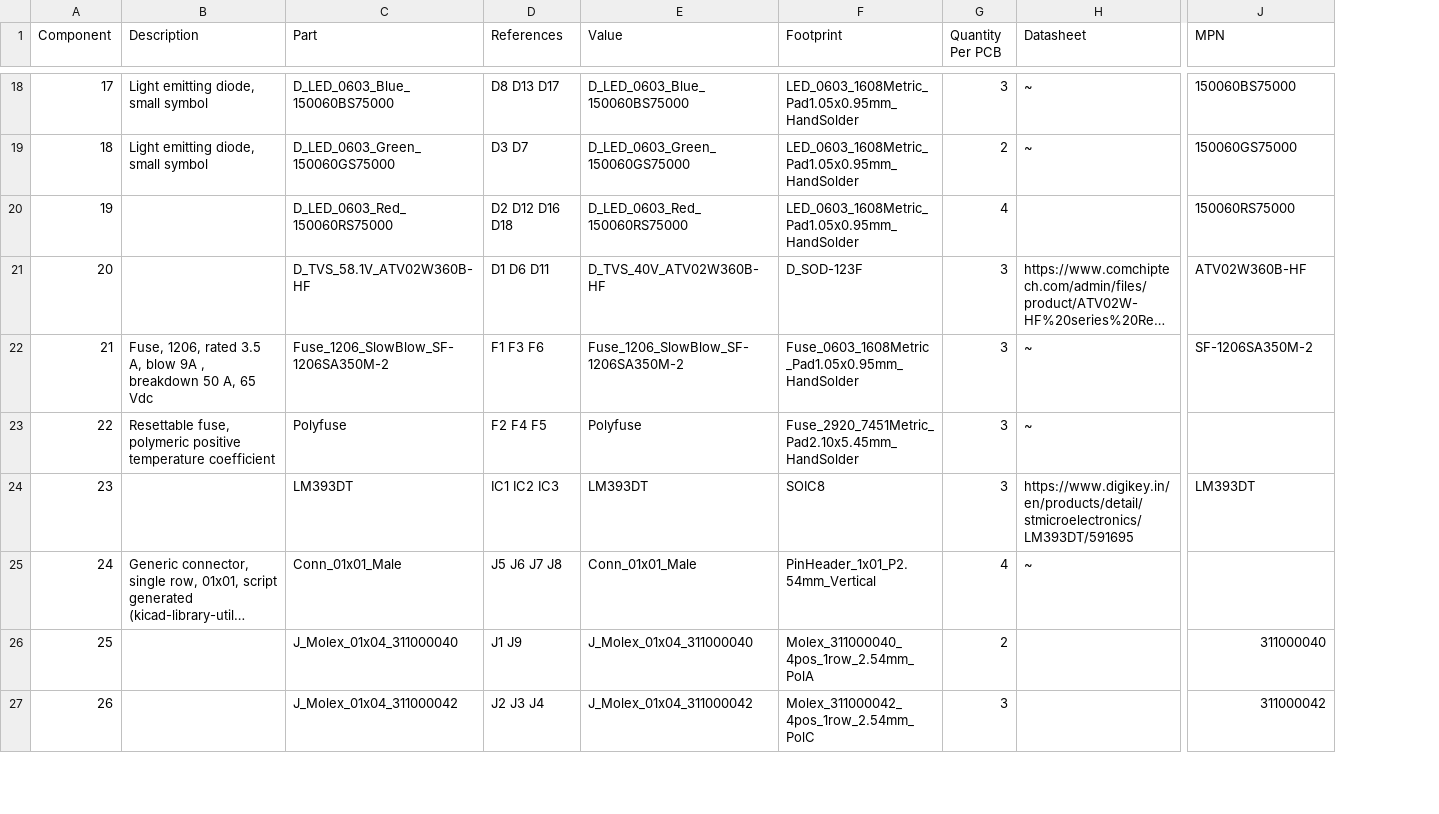
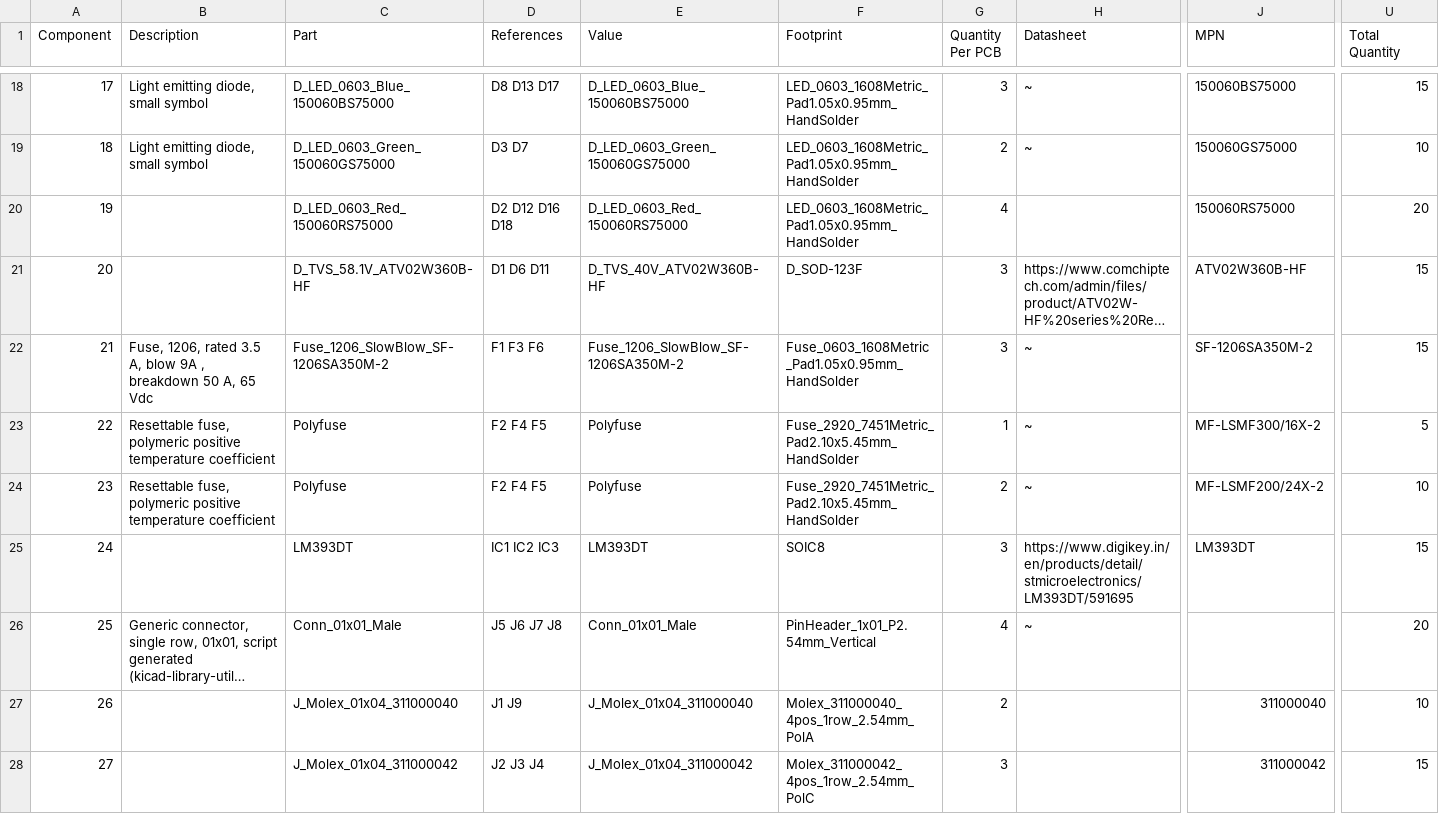
Before and after one commit to AtiMotors/Additional_Power_Board, a CSV file: Gerbers/BOM/CON0100_bom_V1.0.csv, drawn as a sheet; only a part is shown, gaps mark what is left out; long unchanged cells end in …; addresses are those after the commit; rows hold the shown columns only; the diff covers the shown part only; the diff names each change by its address in the sheet, - before the commit and + after, or states it on an @@ line.

```diff
--- a/Gerbers/BOM/CON0100_bom_V1.0.csv
+++ b/Gerbers/BOM/CON0100_bom_V1.0.csv
+column U (Total Quantity), rows 18-23: 15 | 10 | 20 | 15 | 15 | 5; rows 25-28: 15 | 20 | 10 | 15
-G23 (Quantity Per PCB): 3
+G23 (Quantity Per PCB): 1
-J23 (MPN): (empty)
+J23 (MPN): MF-LSMF300/16X-2
+row 24: 23 | Resettable fuse, polymeric positive temperature coefficient | Polyfuse | F2 F4 F5 | Polyfuse | Fuse_2920_7451Metric_Pad2.10x5.45mm_HandSolder | 2 | ~ | MF-LSMF200/24X-2 | 10
@@ column A (Component) renumbered between rows 25 and 57 @@
```
Also changed, not shown: 5 edited cells elsewhere in this file, 22 other files.
